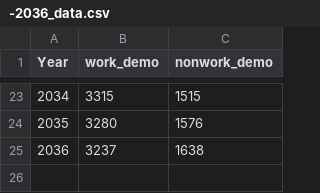
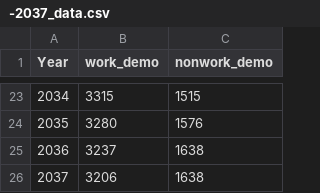
Before and after one commit to won-hj/mon1tor, a CSV file: tool/work&nonwork_data/-2037_data.csv (was tool/work&nonwork_data/-2036_data.csv), drawn as a sheet; only a part is shown, gaps mark what is left out; the diff names each change by its address in the sheet, - before the commit and + after, or states it on an @@ line.

Commit message:
37년까지 work&nonwork data update

```diff
--- a/tool/work&nonwork_data/-2036_data.csv
+++ b/tool/work&nonwork_data/-2037_data.csv
+row 26: 2037 | 3206 | 1638
```
Also changed, not shown: 1 other file.
